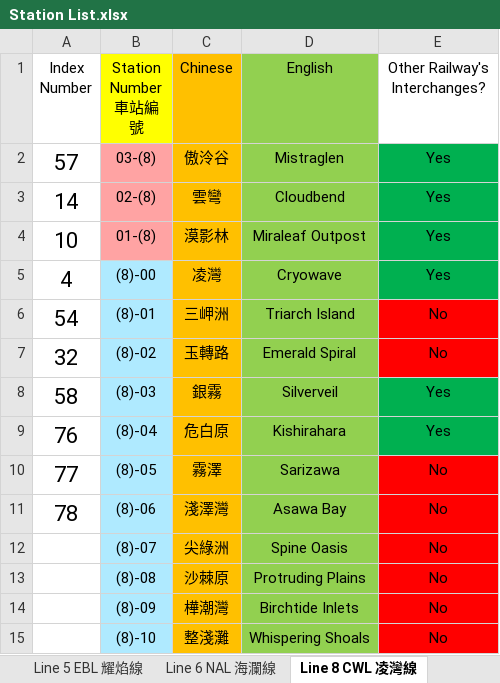
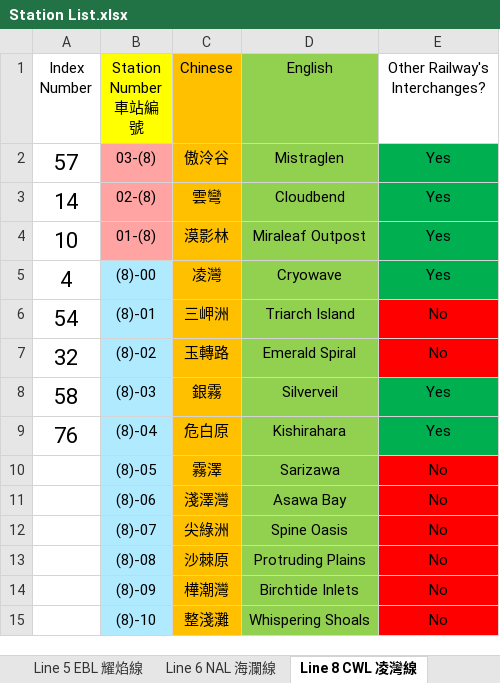
Before and after one commit to eason2141/Urbanlink, an Excel workbook: Station List.xlsx, sheet Line 8 CWL 凌灣線, drawn as a sheet; values as stored, in another font and other column widths than the file's, no borders; the diff names each change by its address in the sheet, - before the commit and + after, or states it on an @@ line.

```diff
--- a/Station List.xlsx (sheet Line 8 CWL 凌灣線)
+++ b/Station List.xlsx (sheet Line 8 CWL 凌灣線)
-A10 (Index Number): 77
+A10 (Index Number): (empty)
-A11 (Index Number): 78
+A11 (Index Number): (empty)
```
Also changed, not shown: sheet ALL, sheet Line 2 VEL 雲錦線, sheet Line 17 VIL 蔚雅線, sheet Line 6 NAL 海瀾線, other sheet tabs, 31 other files.
